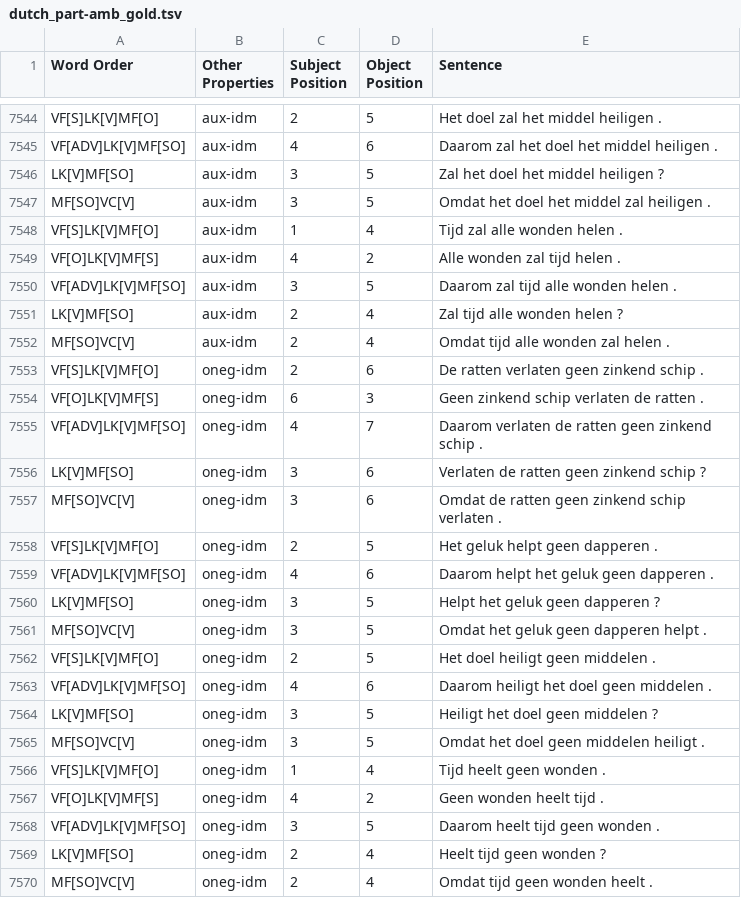
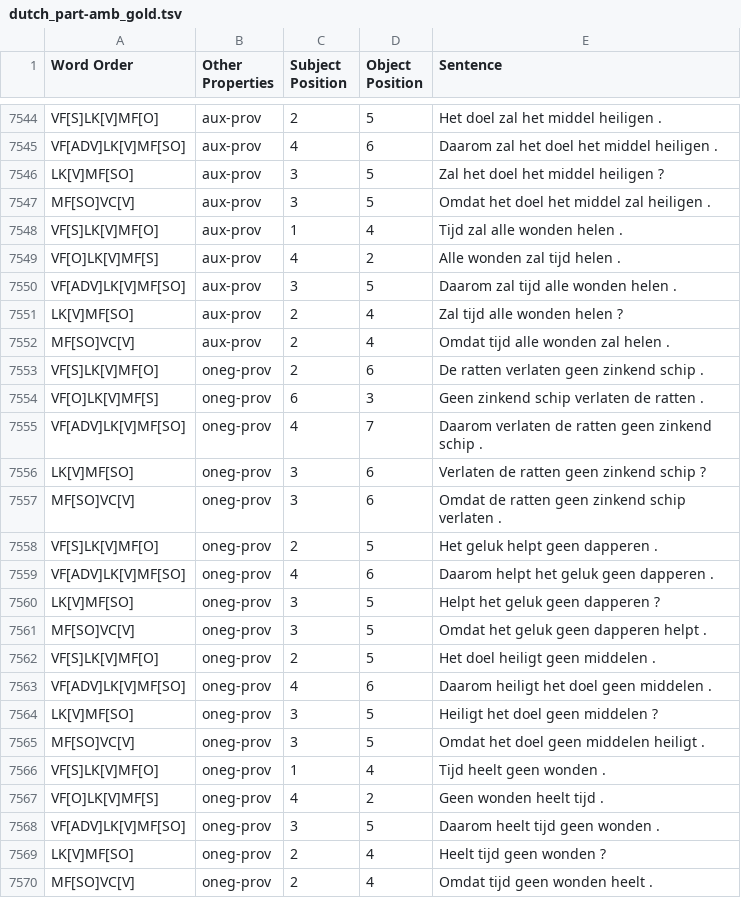
Before and after one commit to DiveFish/SORTS, a TSV file: dutch/gold/dutch_part-amb_gold.tsv, drawn as a sheet; only a part is shown, gaps mark what is left out; the diff covers the shown part only; the diff names each change by its address in the sheet, - before the commit and + after, or states it on an @@ line.

```diff
--- a/dutch/gold/dutch_part-amb_gold.tsv
+++ b/dutch/gold/dutch_part-amb_gold.tsv
-B7544:B7552 (Other Properties): aux-idm
+B7544:B7552 (Other Properties): aux-prov
-B7553:B7570 (Other Properties): oneg-idm
+B7553:B7570 (Other Properties): oneg-prov
```
Also changed, not shown: 45 edited cells elsewhere in this file, dutch/gold/dutch_amb_gold.tsv, german/gold/german_part-ambiguous_gold.tsv, 12 other files.
